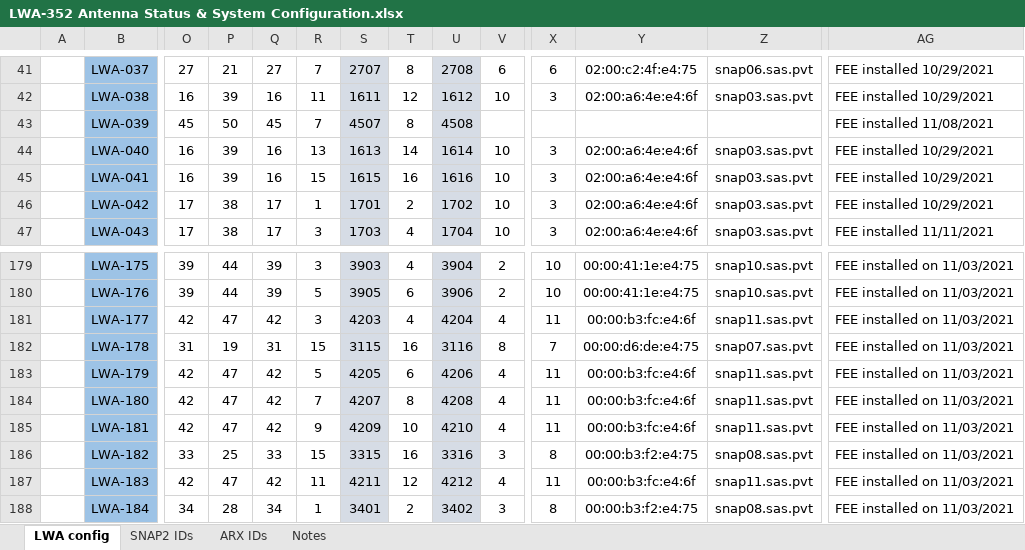
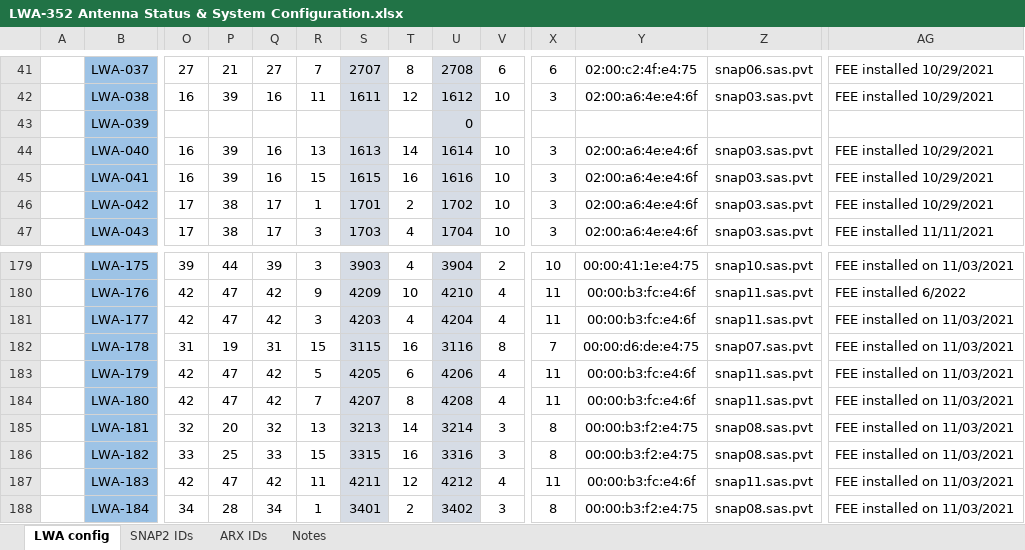
Before and after one commit to ovro-lwa/lwa-antpos, an Excel workbook: lwa_antpos/data/LWA-352 Antenna Status & System Configuration.xlsx, sheet LWA config, drawn as a sheet; only a part is shown, gaps mark what is left out; values as stored, in another font and other column widths than the file's, no borders; conditional formats not drawn; the diff covers the shown part only; the diff names each change by its address in the sheet, - before the commit and + after, or states it on an @@ line.

```diff
--- a/lwa_antpos/data/LWA-352 Antenna Status & System Configuration.xlsx (sheet LWA config)
+++ b/lwa_antpos/data/LWA-352 Antenna Status & System Configuration.xlsx (sheet LWA config)
-O43: 45
+O43: (empty)
-P43: 50
+P43: (empty)
-Q43: 45
+Q43: (empty)
-R43: 7
+R43: (empty)
-S43: 4507
+S43: (empty)
-T43: 8
+T43: (empty)
-U43: 4508
+U43: 0
-AG43: FEE installed 11/08/2021
+AG43: (empty)
-O180: 39
+O180: 42
-P180: 44
+P180: 47
-Q180: 39
+Q180: 42
-R180: 5
+R180: 9
-S180: 3905
+S180: 4209
-T180: 6
+T180: 10
-U180: 3906
+U180: 4210
-V180: 2
+V180: 4
-X180: 10
+X180: 11
-Y180: 00:00:41:1e:e4:75
+Y180: 00:00:b3:fc:e4:6f
-Z180: snap10.sas.pvt
+Z180: snap11.sas.pvt
-AG180: FEE installed on 11/03/2021
+AG180: FEE installed 6/2022
-O185: 42
+O185: 32
-P185: 47
+P185: 20
-Q185: 42
+Q185: 32
-R185: 9
+R185: 13
-S185: 4209
+S185: 3213
-T185: 10
+T185: 14
-U185: 4210
+U185: 3214
-V185: 4
+V185: 3
-X185: 11
+X185: 8
-Y185: 00:00:b3:fc:e4:6f
+Y185: 00:00:b3:f2:e4:75
-Z185: snap11.sas.pvt
+Z185: snap08.sas.pvt
```
Also changed, not shown: 154 edited cells and cell formats elsewhere in this sheet, sheet ARX IDs, 1 other file.
